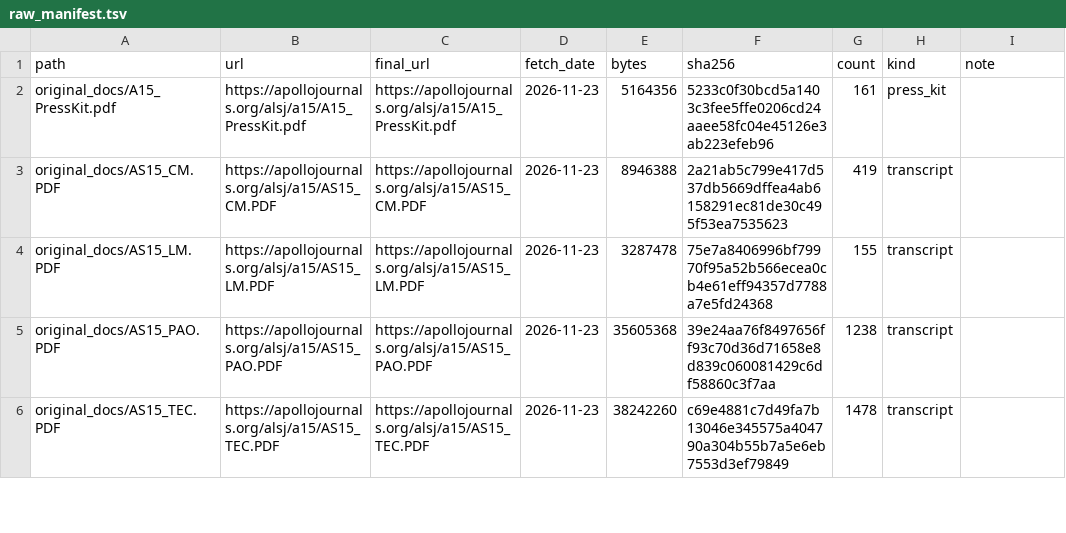
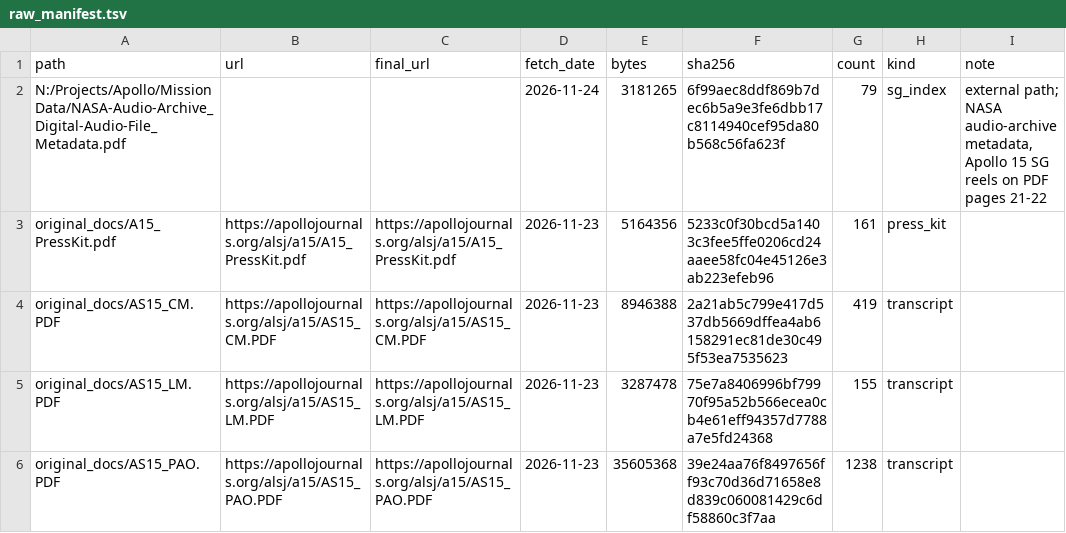
Before and after one commit to bfeist/Apollo_15, a TSV file: MISSION_DATA/raw_manifest.tsv, drawn as a sheet; only a part is shown; the shorter side is filled out with more unchanged rows.

Commit message:
feat(sg-transcript): catalogue SG reels, separate PAO and match TEC/journal timing anchors

```diff
--- a/MISSION_DATA/raw_manifest.tsv
+++ b/MISSION_DATA/raw_manifest.tsv
@@ -1,2 +1,3 @@
 path	url	final_url	fetch_date	bytes	sha256	count	kind	note
+N:/Projects/Apollo/Mission Data/NASA-Audio-Archive_Digital-Audio-File_Metadata.pdf			2026-11-24	3181265	6f99aec8ddf869b7dec6b5a9e3fe6dbb17c8114940cef95da80b568c56fa623f	79	sg_index	external path; NASA audio-archive metadata, Apollo 15 SG reels on PDF pages 21-22
 original_docs/A15_PressKit.pdf	https://apollojournals.org/alsj/a15/A15_PressKit.pdf	https://apollojournals.org/alsj/a15/A15_PressKit.pdf	2026-11-23	5164356	5233c0f30bcd5a1403c3fee5ffe0206cd24aaee58fc04e45126e3ab223efeb96	161	press_kit	
```
Also changed, not shown: 6 other files.
